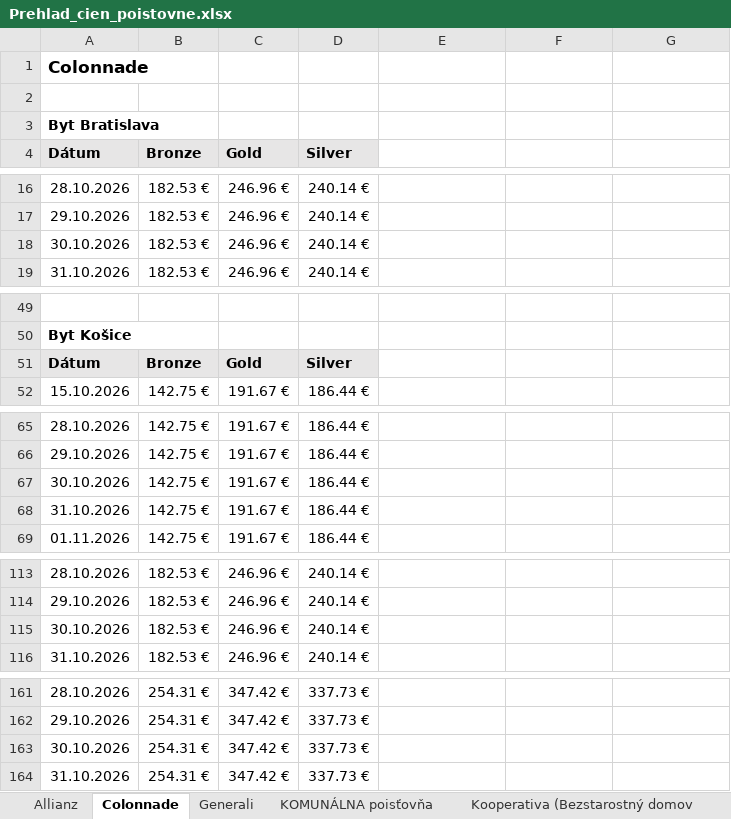
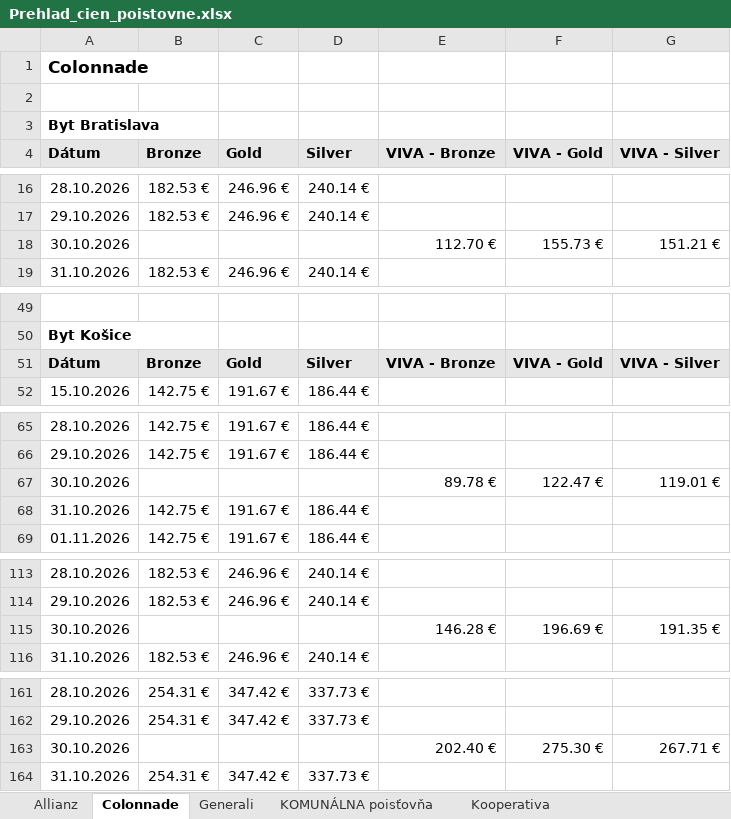
Before and after one commit to kika123-r/Monitoring, an Excel workbook: data/dashboard/Prehlad_cien_poistovne.xlsx, sheet Colonnade, drawn as a sheet; only a part is shown, gaps mark what is left out; values as stored, in another font and other column widths than the file's, no borders; charts and pictures not drawn; removed rows and columns are numbered as before the commit, all else as after; the diff covers the shown part only; the diff names each change by its address in the sheet, - before the commit and + after, or states it on an @@ line.

```diff
--- a/data/dashboard/Prehlad_cien_poistovne.xlsx (sheet Colonnade)
+++ b/data/dashboard/Prehlad_cien_poistovne.xlsx (sheet Colonnade)
+sheet tab: Kooperativa
-E4: (empty)
+E4: VIVA - Bronze
-E4:G4 fill: none
+E4:G4 fill: #E7E6E6
-F4: (empty)
+F4: VIVA - Gold
-G4: (empty)
+G4: VIVA - Silver
-row 18: 30.10.2026 | 182.53 € | 246.96 € | 240.14 €
+row 18: 30.10.2026 |  |  |  | 112.70 € | 155.73 € | 151.21 €
-E51 (VIVA - Bronze): (empty)
+E51 (VIVA - Bronze): VIVA - Bronze
-E51:G51 fill: none
+E51:G51 fill: #E7E6E6
-F51 (VIVA - Gold): (empty)
+F51 (VIVA - Gold): VIVA - Gold
-G51 (VIVA - Silver): (empty)
+G51 (VIVA - Silver): VIVA - Silver
-row 67: 30.10.2026 | 142.75 € | 191.67 € | 186.44 €
+row 67: 30.10.2026 |  |  |  | 89.78 € | 122.47 € | 119.01 €
-row 115: 30.10.2026 | 182.53 € | 246.96 € | 240.14 €
+row 115: 30.10.2026 |  |  |  | 146.28 € | 196.69 € | 191.35 €
-row 163: 30.10.2026 | 254.31 € | 347.42 € | 337.73 €
+row 163: 30.10.2026 |  |  |  | 202.40 € | 275.30 € | 267.71 €
```
Also changed, not shown: 6 edited cells and cell formats elsewhere in this sheet, sheet Union, sheet Allianz, sheet Generali, sheet KOMUNÁLNA poisťovňa, sheet Uniqa, sheet Kooperativa (Bezstarostný domov, 2 more sheets, other sheet tabs, charts or pictures, data/master/Poistenie_majetku_-_byt_Kosice.xlsx, data/master/Poistenie_majetku_-_dom_Male_Dvorniky.xlsx, 2 other files.
